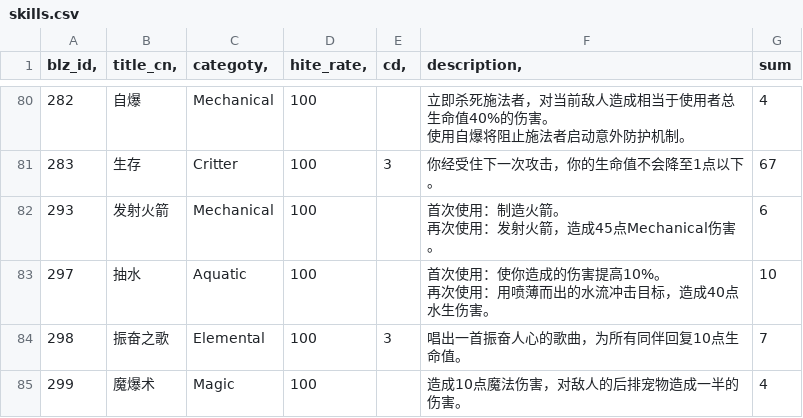
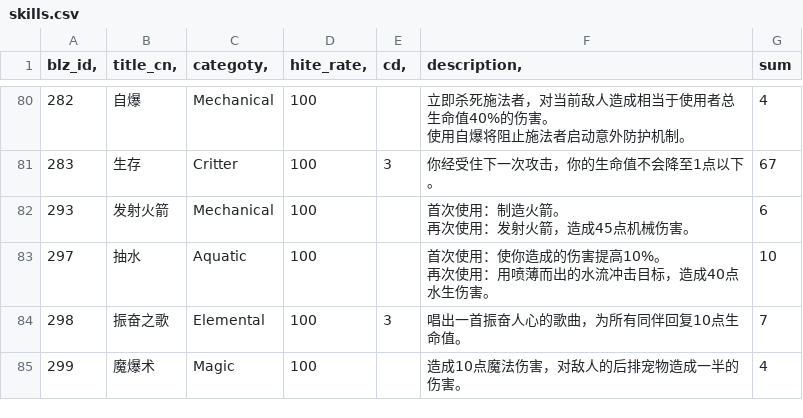
Before and after one commit to hegwin/wow-battle-pet-info, a CSV file: db/data_src/skills.csv, drawn as a sheet; only a part is shown, gaps mark what is left out; the diff covers the shown part only.

```diff
--- a/db/data_src/skills.csv
+++ b/db/data_src/skills.csv
@@ -121,4 +121,4 @@
 283,"生存","Critter",100,3,"你经受住下一次攻击，你的生命值不会降至1点以下。",67
-293,"发射火箭","Mechanical",100,,"首次使用：制造火箭。
-再次使用：发射火箭，造成45点Mechanical伤害。",6
+293,"发射火箭","Mechanical",100,,"首次使用：制造火箭。
+再次使用：发射火箭，造成45点机械伤害。",6
 297,"抽水","Aquatic",100,,"首次使用：使你造成的伤害提高10%。
```
Also changed, not shown: 25 edited cells elsewhere in this file, 8 other files.
